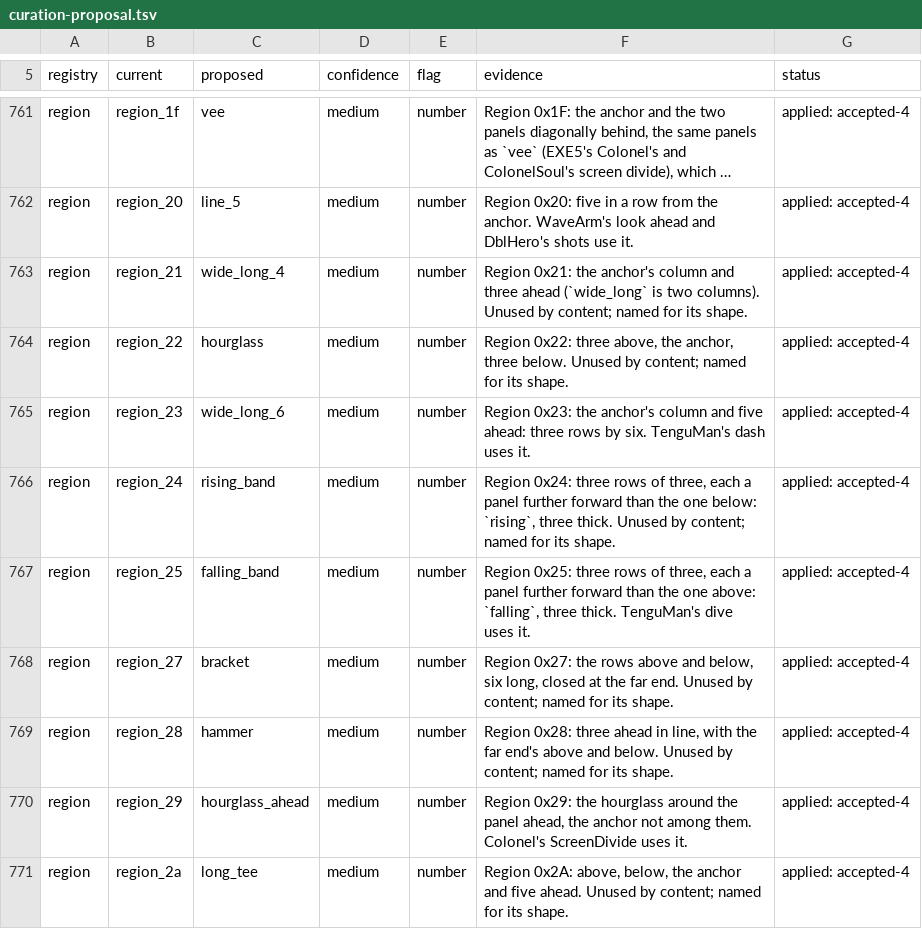
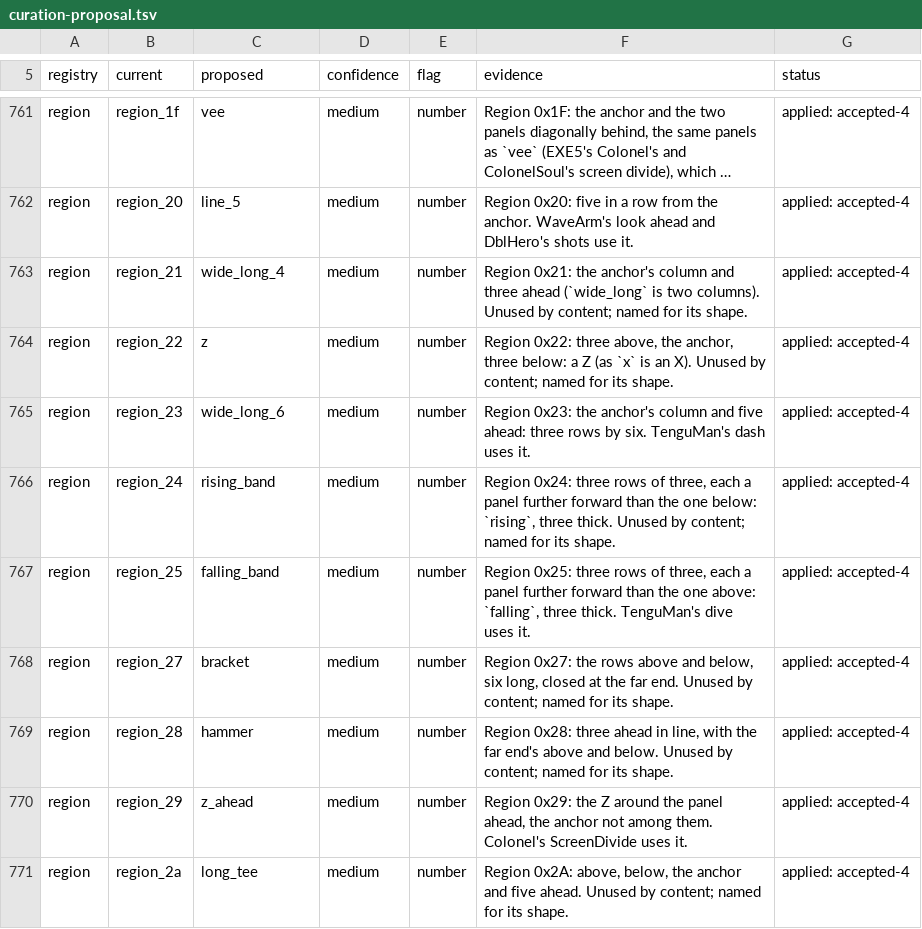
Before and after one commit to nettaisen/nettai, a TSV file: docs/design/curation-proposal.tsv, drawn as a sheet; only a part is shown, gaps mark what is left out; long unchanged cells end in ….

Commit message:
Point at the content that names regions 0x22 and 0x29 z and z_ahead
The proposal's rows for them take the names.

```diff
--- a/docs/design/curation-proposal.tsv
+++ b/docs/design/curation-proposal.tsv
@@ -763,3 +763,3 @@ region	region_20	line_5	medium	number	Region 0x20: five in a row from the anchor
 region	region_21	wide_long_4	medium	number	Region 0x21: the anchor's column and three ahead (`wide_long` is two columns). Unused by content; named for its shape.	applied: accepted-4
-region	region_22	hourglass	medium	number	Region 0x22: three above, the anchor, three below. Unused by content; named for its shape.	applied: accepted-4
+region	region_22	z	medium	number	Region 0x22: three above, the anchor, three below: a Z (as `x` is an X). Unused by content; named for its shape.	applied: accepted-4
 region	region_23	wide_long_6	medium	number	Region 0x23: the anchor's column and five ahead: three rows by six. TenguMan's dash uses it.	applied: accepted-4
@@ -769,3 +769,3 @@ region	region_27	bracket	medium	number	Region 0x27: the rows above and below, si
 region	region_28	hammer	medium	number	Region 0x28: three ahead in line, with the far end's above and below. Unused by content; named for its shape.	applied: accepted-4
-region	region_29	hourglass_ahead	medium	number	Region 0x29: the hourglass around the panel ahead, the anchor not among them. Colonel's ScreenDivide uses it.	applied: accepted-4
+region	region_29	z_ahead	medium	number	Region 0x29: the Z around the panel ahead, the anchor not among them. Colonel's ScreenDivide uses it.	applied: accepted-4
 region	region_2a	long_tee	medium	number	Region 0x2A: above, below, the anchor and five ahead. Unused by content; named for its shape.	applied: accepted-4
```
Also changed, not shown: 1 other file.
